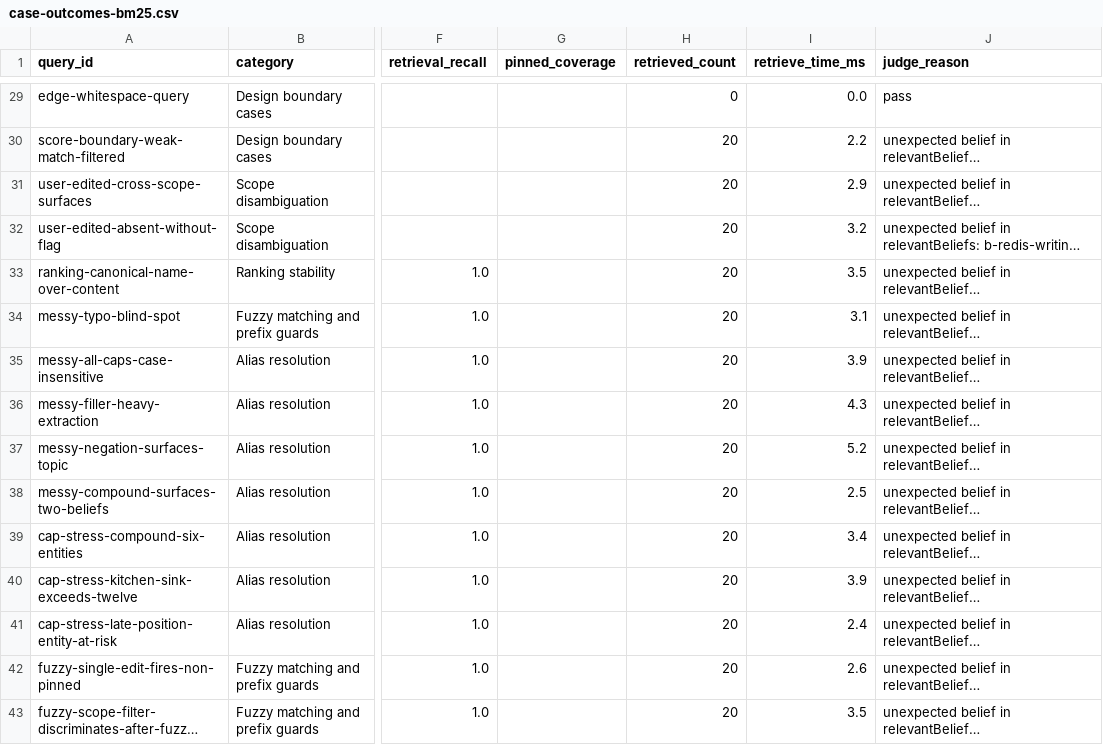
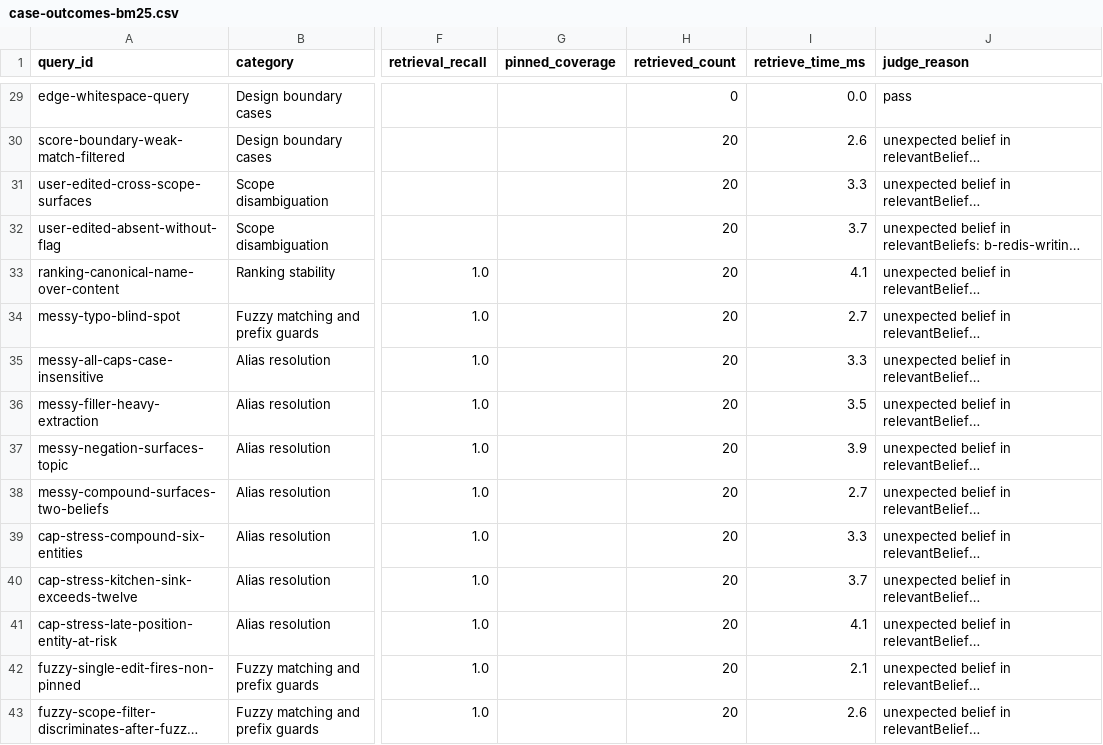
Before and after one commit to MythologIQ-Labs-LLC/agent-memory, a CSV file: reports/benchmarks/amb-local-execution/2026-10-15-precisionmembench-single-turn/case-outcomes-bm25.csv, drawn as a sheet; only a part is shown, gaps mark what is left out; long unchanged cells end in …; the diff covers the shown part only; the diff names each change by its address in the sheet, - before the commit and + after, or states it on an @@ line.

```diff
--- a/reports/benchmarks/amb-local-execution/2026-10-15-precisionmembench-single-turn/case-outcomes-bm25.csv
+++ b/reports/benchmarks/amb-local-execution/2026-10-15-precisionmembench-single-turn/case-outcomes-bm25.csv
-I30 (retrieve_time_ms): 2.2
+I30 (retrieve_time_ms): 2.6
-I31 (retrieve_time_ms): 2.9
+I31 (retrieve_time_ms): 3.3
-I32 (retrieve_time_ms): 3.2
+I32 (retrieve_time_ms): 3.7
-I33 (retrieve_time_ms): 3.5
+I33 (retrieve_time_ms): 4.1
-I34 (retrieve_time_ms): 3.1
+I34 (retrieve_time_ms): 2.7
-I35 (retrieve_time_ms): 3.9
+I35 (retrieve_time_ms): 3.3
-I36 (retrieve_time_ms): 4.3
+I36 (retrieve_time_ms): 3.5
-I37 (retrieve_time_ms): 5.2
+I37 (retrieve_time_ms): 3.9
-I38 (retrieve_time_ms): 2.5
+I38 (retrieve_time_ms): 2.7
-I39 (retrieve_time_ms): 3.4
+I39 (retrieve_time_ms): 3.3
-I40 (retrieve_time_ms): 3.9
+I40 (retrieve_time_ms): 3.7
-I41 (retrieve_time_ms): 2.4
+I41 (retrieve_time_ms): 4.1
-I42 (retrieve_time_ms): 2.6
+I42 (retrieve_time_ms): 2.1
-I43 (retrieve_time_ms): 3.5
+I43 (retrieve_time_ms): 2.6
```
Also changed, not shown: 54 edited cells elsewhere in this file, reports/benchmarks/amb-local-execution/2026-10-15-precisionmembench-single-turn/case-outcomes-agent-memory.csv, 37 other files.
